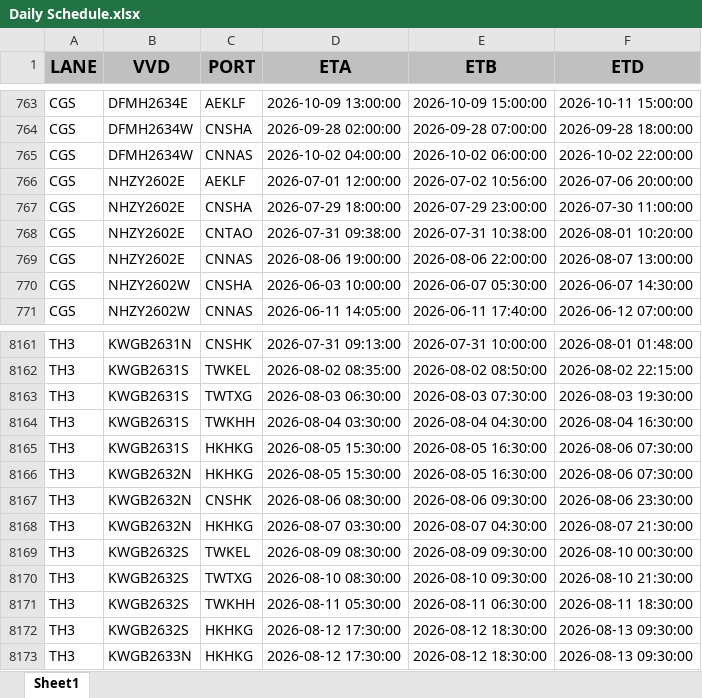
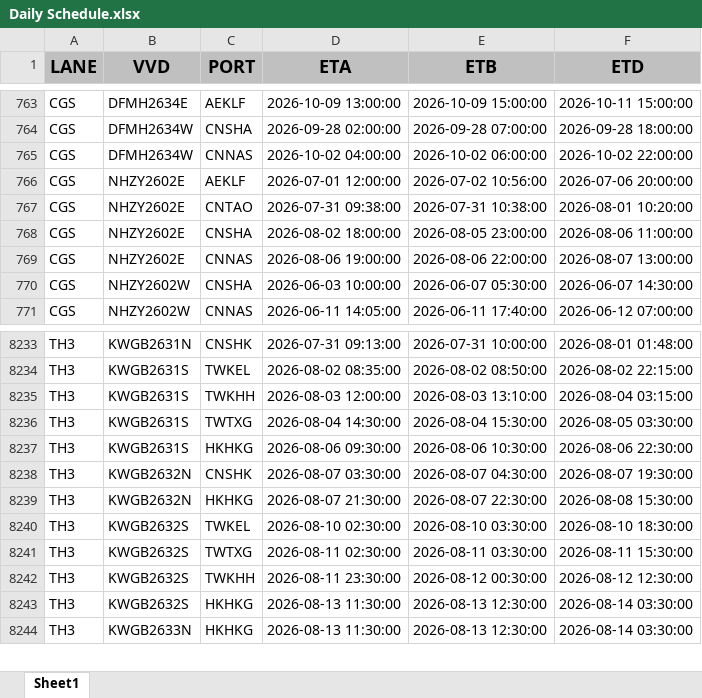
Before and after one commit to Elaine-Teh/daily-booking-dashboard, an Excel workbook: finebi_data/Daily Schedule.xlsx, sheet Sheet1, drawn as a sheet; only a part is shown, gaps mark what is left out; values as stored, in another font and other column widths than the file's, no borders; removed rows and columns are numbered as before the commit, all else as after; the diff covers the shown part only; the diff names each change by its address in the sheet, - before the commit and + after, or states it on an @@ line.

Commit message:
data refresh: Daily Schedule.xlsx (2026-08-04 16:53)

```diff
--- a/finebi_data/Daily Schedule.xlsx (sheet Sheet1)
+++ b/finebi_data/Daily Schedule.xlsx (sheet Sheet1)
-row 767: CGS | NHZY2602E | CNSHA | 2026-07-29 18:00:00 | 2026-07-29 23:00:00 | 2026-07-30 11:00:00
+row 768: CGS | NHZY2602E | CNSHA | 2026-08-02 18:00:00 | 2026-08-05 23:00:00 | 2026-08-06 11:00:00
-row 8163: TH3 | KWGB2631S | TWTXG | 2026-08-03 06:30:00 | 2026-08-03 07:30:00 | 2026-08-03 19:30:00
-D8235 (ETA): 2026-08-04 03:30:00
+D8235 (ETA): 2026-08-03 12:00:00
-E8235 (ETB): 2026-08-04 04:30:00
+E8235 (ETB): 2026-08-03 13:10:00
-F8235 (ETD): 2026-08-04 16:30:00
+F8235 (ETD): 2026-08-04 03:15:00
-C8236 (PORT): HKHKG
+C8236 (PORT): TWTXG
-D8236 (ETA): 2026-08-05 15:30:00
+D8236 (ETA): 2026-08-04 14:30:00
-E8236 (ETB): 2026-08-05 16:30:00
+E8236 (ETB): 2026-08-04 15:30:00
-F8236 (ETD): 2026-08-06 07:30:00
+F8236 (ETD): 2026-08-05 03:30:00
-B8237 (VVD): KWGB2632N
+B8237 (VVD): KWGB2631S
-D8237 (ETA): 2026-08-05 15:30:00
+D8237 (ETA): 2026-08-06 09:30:00
-E8237 (ETB): 2026-08-05 16:30:00
+E8237 (ETB): 2026-08-06 10:30:00
-F8237 (ETD): 2026-08-06 07:30:00
+F8237 (ETD): 2026-08-06 22:30:00
-D8238 (ETA): 2026-08-06 08:30:00
+D8238 (ETA): 2026-08-07 03:30:00
-E8238 (ETB): 2026-08-06 09:30:00
+E8238 (ETB): 2026-08-07 04:30:00
-F8238 (ETD): 2026-08-06 23:30:00
+F8238 (ETD): 2026-08-07 19:30:00
-D8239 (ETA): 2026-08-07 03:30:00
+D8239 (ETA): 2026-08-07 21:30:00
-E8239 (ETB): 2026-08-07 04:30:00
+E8239 (ETB): 2026-08-07 22:30:00
-F8239 (ETD): 2026-08-07 21:30:00
+F8239 (ETD): 2026-08-08 15:30:00
-D8240 (ETA): 2026-08-09 08:30:00
+D8240 (ETA): 2026-08-10 02:30:00
-E8240 (ETB): 2026-08-09 09:30:00
+E8240 (ETB): 2026-08-10 03:30:00
-F8240 (ETD): 2026-08-10 00:30:00
+F8240 (ETD): 2026-08-10 18:30:00
-D8241 (ETA): 2026-08-10 08:30:00
+D8241 (ETA): 2026-08-11 02:30:00
-E8241 (ETB): 2026-08-10 09:30:00
+E8241 (ETB): 2026-08-11 03:30:00
-F8241 (ETD): 2026-08-10 21:30:00
+F8241 (ETD): 2026-08-11 15:30:00
-D8242 (ETA): 2026-08-11 05:30:00
+D8242 (ETA): 2026-08-11 23:30:00
-E8242 (ETB): 2026-08-11 06:30:00
+E8242 (ETB): 2026-08-12 00:30:00
-F8242 (ETD): 2026-08-11 18:30:00
+F8242 (ETD): 2026-08-12 12:30:00
-D8243:D8244 (ETA): 2026-08-12 17:30:00
+D8243:D8244 (ETA): 2026-08-13 11:30:00
-E8243:E8244 (ETB): 2026-08-12 18:30:00
+E8243:E8244 (ETB): 2026-08-13 12:30:00
-F8243:F8244 (ETD): 2026-08-13 09:30:00
+F8243:F8244 (ETD): 2026-08-14 03:30:00
```
Also changed, not shown: 81 added rows, 5 removed rows and 1082 edited cells elsewhere in this sheet.
